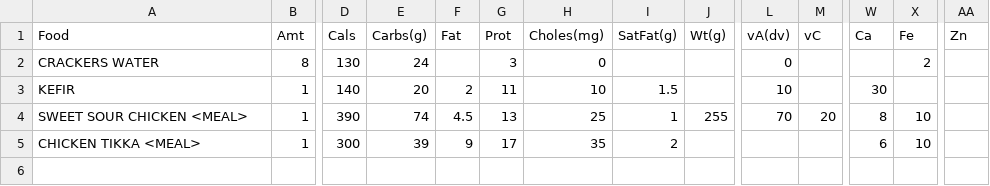
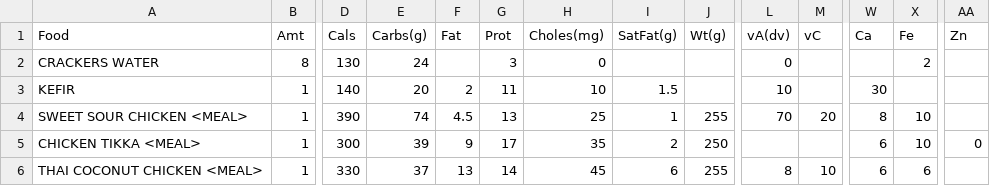
Before and after one commit to mat8025/GAPPS, a CSV file: APPS/CalCounter/newfoods.csv, drawn as a sheet; only a part is shown, gaps mark what is left out; rows hold the shown columns only; the diff names each change by its address in the sheet, - before the commit and + after, or states it on an @@ line.

```diff
--- a/APPS/CalCounter/newfoods.csv
+++ b/APPS/CalCounter/newfoods.csv
-J5 (Wt(g)): (empty)
+J5 (Wt(g)): 250
-AA5 (Zn): (empty)
+AA5 (Zn): 0
+row 6: THAI COCONUT CHICKEN <MEAL> | 1 | 330 | 37 | 13 | 14 | 45 | 6 | 255 | 8 | 10 | 6 | 6
```
Also changed, not shown: 42 other files.
